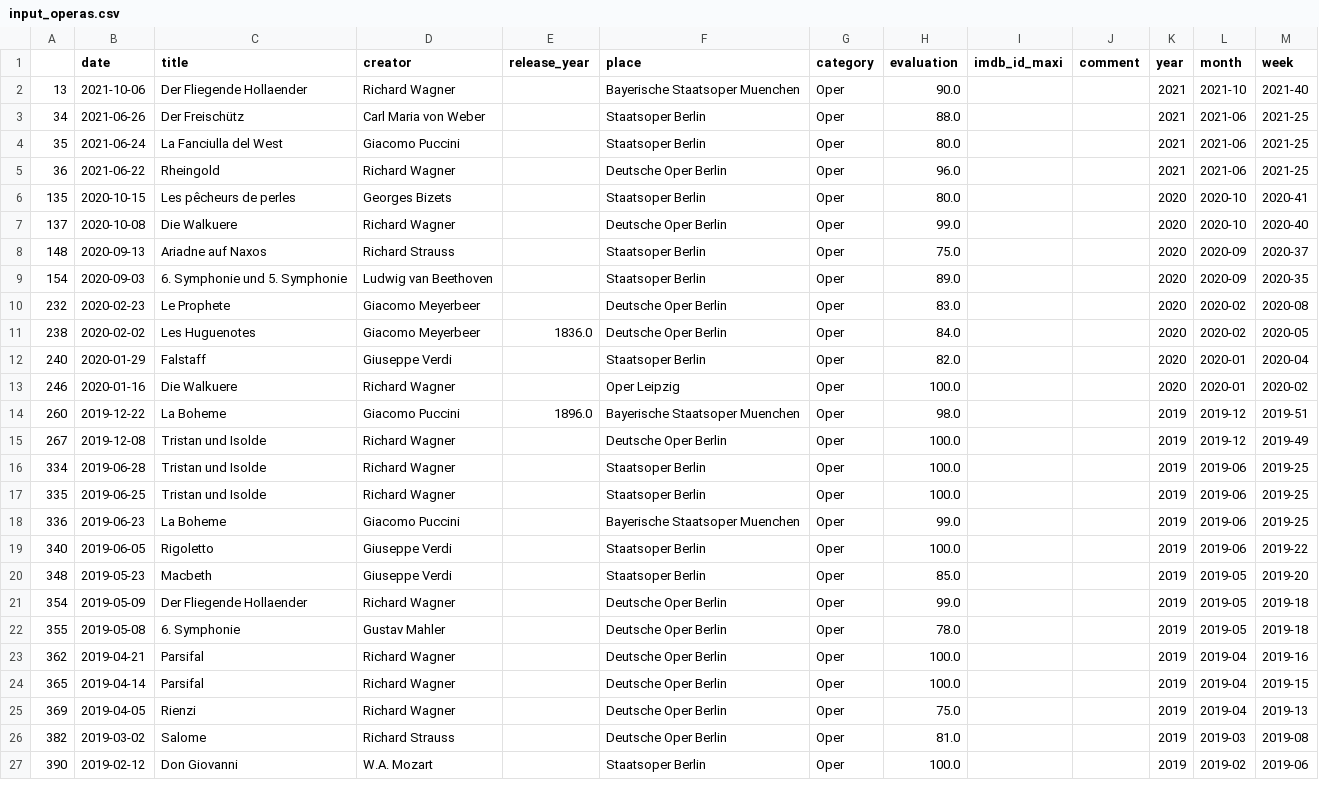
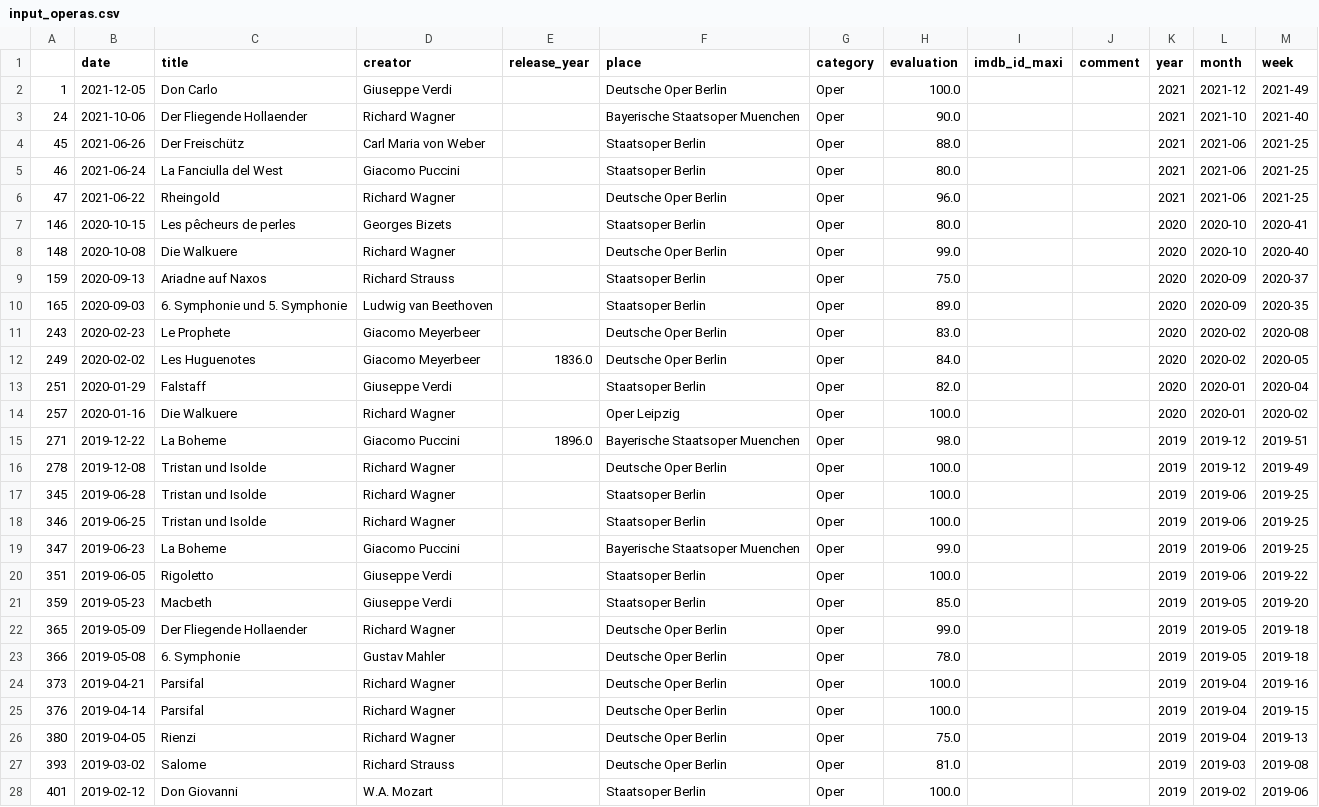
Before and after one commit to muellermax/movie-opera-diary, a CSV file: wrangling_scripts/input_operas.csv, drawn as a sheet; only a part is shown; the diff covers the shown part only.

```diff
--- a/wrangling_scripts/input_operas.csv
+++ b/wrangling_scripts/input_operas.csv
@@ -1,27 +1,28 @@
 ,date,title,creator,release_year,place,category,evaluation,imdb_id_maxi,comment,year,month,week
-13,2021-10-06,Der Fliegende Hollaender,Richard Wagner,,Bayerische Staatsoper Muenchen,Oper,90.0,,,2021,2021-10,2021-40
-34,2021-06-26,Der Freischütz,Carl Maria von Weber,,Staatsoper Berlin,Oper,88.0,,,2021,2021-06,2021-25
-35,2021-06-24,La Fanciulla del West,Giacomo Puccini,,Staatsoper Berlin,Oper,80.0,,,2021,2021-06,2021-25
-36,2021-06-22,Rheingold,Richard Wagner,,Deutsche Oper Berlin,Oper,96.0,,,2021,2021-06,2021-25
-135,2020-10-15,Les pêcheurs de perles,Georges Bizets,,Staatsoper Berlin,Oper,80.0,,,2020,2020-10,2020-41
-137,2020-10-08,Die Walkuere,Richard Wagner,,Deutsche Oper Berlin,Oper,99.0,,,2020,2020-10,2020-40
-148,2020-09-13,Ariadne auf Naxos,Richard Strauss,,Staatsoper Berlin,Oper,75.0,,,2020,2020-09,2020-37
-154,2020-09-03,6. Symphonie und 5. Symphonie,Ludwig van Beethoven,,Staatsoper Berlin,Oper,89.0,,,2020,2020-09,2020-35
-232,2020-02-23,Le Prophete,Giacomo Meyerbeer,,Deutsche Oper Berlin,Oper,83.0,,,2020,2020-02,2020-08
-238,2020-02-02,Les Huguenotes,Giacomo Meyerbeer,1836.0,Deutsche Oper Berlin,Oper,84.0,,,2020,2020-02,2020-05
-240,2020-01-29,Falstaff,Giuseppe Verdi,,Staatsoper Berlin,Oper,82.0,,,2020,2020-01,2020-04
-246,2020-01-16,Die Walkuere,Richard Wagner,,Oper Leipzig,Oper,100.0,,,2020,2020-01,2020-02
-260,2019-12-22,La Boheme,Giacomo Puccini,1896.0,Bayerische Staatsoper Muenchen,Oper,98.0,,,2019,2019-12,2019-51
-267,2019-12-08,Tristan und Isolde,Richard Wagner,,Deutsche Oper Berlin,Oper,100.0,,,2019,2019-12,2019-49
-334,2019-06-28,Tristan und Isolde,Richard Wagner,,Staatsoper Berlin,Oper,100.0,,,2019,2019-06,2019-25
-335,2019-06-25,Tristan und Isolde,Richard Wagner,,Staatsoper Berlin,Oper,100.0,,,2019,2019-06,2019-25
-336,2019-06-23,La Boheme,Giacomo Puccini,,Bayerische Staatsoper Muenchen,Oper,99.0,,,2019,2019-06,2019-25
-340,2019-06-05,Rigoletto,Giuseppe Verdi,,Staatsoper Berlin,Oper,100.0,,,2019,2019-06,2019-22
-348,2019-05-23,Macbeth,Giuseppe Verdi,,Staatsoper Berlin,Oper,85.0,,,2019,2019-05,2019-20
-354,2019-05-09,Der Fliegende Hollaender,Richard Wagner,,Deutsche Oper Berlin,Oper,99.0,,,2019,2019-05,2019-18
-355,2019-05-08,6. Symphonie,Gustav Mahler,,Deutsche Oper Berlin,Oper,78.0,,,2019,2019-05,2019-18
-362,2019-04-21,Parsifal,Richard Wagner,,Deutsche Oper Berlin,Oper,100.0,,,2019,2019-04,2019-16
-365,2019-04-14,Parsifal,Richard Wagner,,Deutsche Oper Berlin,Oper,100.0,,,2019,2019-04,2019-15
-369,2019-04-05,Rienzi,Richard Wagner,,Deutsche Oper Berlin,Oper,75.0,,,2019,2019-04,2019-13
-382,2019-03-02,Salome,Richard Strauss,,Deutsche Oper Berlin,Oper,81.0,,,2019,2019-03,2019-08
-390,2019-02-12,Don Giovanni,W.A. Mozart,,Staatsoper Berlin,Oper,100.0,,,2019,2019-02,2019-06
+1,2021-12-05,Don Carlo,Giuseppe Verdi,,Deutsche Oper Berlin,Oper,100.0,,,2021,2021-12,2021-49
+24,2021-10-06,Der Fliegende Hollaender,Richard Wagner,,Bayerische Staatsoper Muenchen,Oper,90.0,,,2021,2021-10,2021-40
+45,2021-06-26,Der Freischütz,Carl Maria von Weber,,Staatsoper Berlin,Oper,88.0,,,2021,2021-06,2021-25
+46,2021-06-24,La Fanciulla del West,Giacomo Puccini,,Staatsoper Berlin,Oper,80.0,,,2021,2021-06,2021-25
+47,2021-06-22,Rheingold,Richard Wagner,,Deutsche Oper Berlin,Oper,96.0,,,2021,2021-06,2021-25
+146,2020-10-15,Les pêcheurs de perles,Georges Bizets,,Staatsoper Berlin,Oper,80.0,,,2020,2020-10,2020-41
+148,2020-10-08,Die Walkuere,Richard Wagner,,Deutsche Oper Berlin,Oper,99.0,,,2020,2020-10,2020-40
+159,2020-09-13,Ariadne auf Naxos,Richard Strauss,,Staatsoper Berlin,Oper,75.0,,,2020,2020-09,2020-37
+165,2020-09-03,6. Symphonie und 5. Symphonie,Ludwig van Beethoven,,Staatsoper Berlin,Oper,89.0,,,2020,2020-09,2020-35
+243,2020-02-23,Le Prophete,Giacomo Meyerbeer,,Deutsche Oper Berlin,Oper,83.0,,,2020,2020-02,2020-08
+249,2020-02-02,Les Huguenotes,Giacomo Meyerbeer,1836.0,Deutsche Oper Berlin,Oper,84.0,,,2020,2020-02,2020-05
+251,2020-01-29,Falstaff,Giuseppe Verdi,,Staatsoper Berlin,Oper,82.0,,,2020,2020-01,2020-04
+257,2020-01-16,Die Walkuere,Richard Wagner,,Oper Leipzig,Oper,100.0,,,2020,2020-01,2020-02
+271,2019-12-22,La Boheme,Giacomo Puccini,1896.0,Bayerische Staatsoper Muenchen,Oper,98.0,,,2019,2019-12,2019-51
+278,2019-12-08,Tristan und Isolde,Richard Wagner,,Deutsche Oper Berlin,Oper,100.0,,,2019,2019-12,2019-49
+345,2019-06-28,Tristan und Isolde,Richard Wagner,,Staatsoper Berlin,Oper,100.0,,,2019,2019-06,2019-25
+346,2019-06-25,Tristan und Isolde,Richard Wagner,,Staatsoper Berlin,Oper,100.0,,,2019,2019-06,2019-25
+347,2019-06-23,La Boheme,Giacomo Puccini,,Bayerische Staatsoper Muenchen,Oper,99.0,,,2019,2019-06,2019-25
+351,2019-06-05,Rigoletto,Giuseppe Verdi,,Staatsoper Berlin,Oper,100.0,,,2019,2019-06,2019-22
+359,2019-05-23,Macbeth,Giuseppe Verdi,,Staatsoper Berlin,Oper,85.0,,,2019,2019-05,2019-20
+365,2019-05-09,Der Fliegende Hollaender,Richard Wagner,,Deutsche Oper Berlin,Oper,99.0,,,2019,2019-05,2019-18
+366,2019-05-08,6. Symphonie,Gustav Mahler,,Deutsche Oper Berlin,Oper,78.0,,,2019,2019-05,2019-18
+373,2019-04-21,Parsifal,Richard Wagner,,Deutsche Oper Berlin,Oper,100.0,,,2019,2019-04,2019-16
+376,2019-04-14,Parsifal,Richard Wagner,,Deutsche Oper Berlin,Oper,100.0,,,2019,2019-04,2019-15
+380,2019-04-05,Rienzi,Richard Wagner,,Deutsche Oper Berlin,Oper,75.0,,,2019,2019-04,2019-13
+393,2019-03-02,Salome,Richard Strauss,,Deutsche Oper Berlin,Oper,81.0,,,2019,2019-03,2019-08
+401,2019-02-12,Don Giovanni,W.A. Mozart,,Staatsoper Berlin,Oper,100.0,,,2019,2019-02,2019-06
```
Also changed, not shown: 45 edited cells elsewhere in this file, wrangling_scripts/input_all.csv, wrangling_scripts/input_movies.csv, 1 other file.
